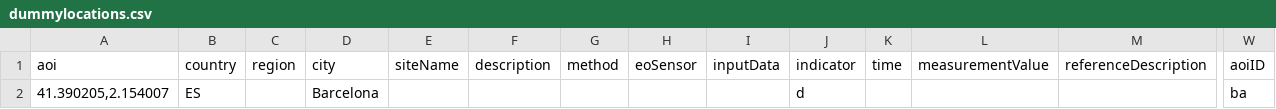
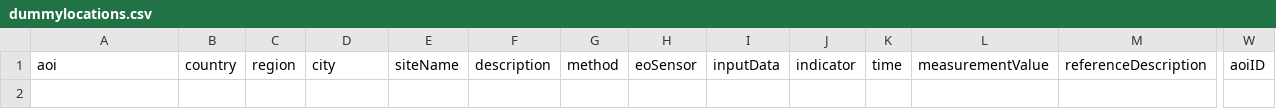
Before and after one commit to eurodatacube/eodash, a CSV file: app/public/data/trilateral/dummylocations.csv, drawn as a sheet; only a part is shown, gaps mark what is left out; rows hold the shown columns only; the diff names each change by its address in the sheet, - before the commit and + after, or states it on an @@ line.

```diff
--- a/app/public/data/trilateral/dummylocations.csv
+++ b/app/public/data/trilateral/dummylocations.csv
-row 2: 41.390205,2.154007 | ES |  | Barcelona |  |  |  |  |  | d |  |  |  | ba
```
Also changed, not shown: 3 other files.
